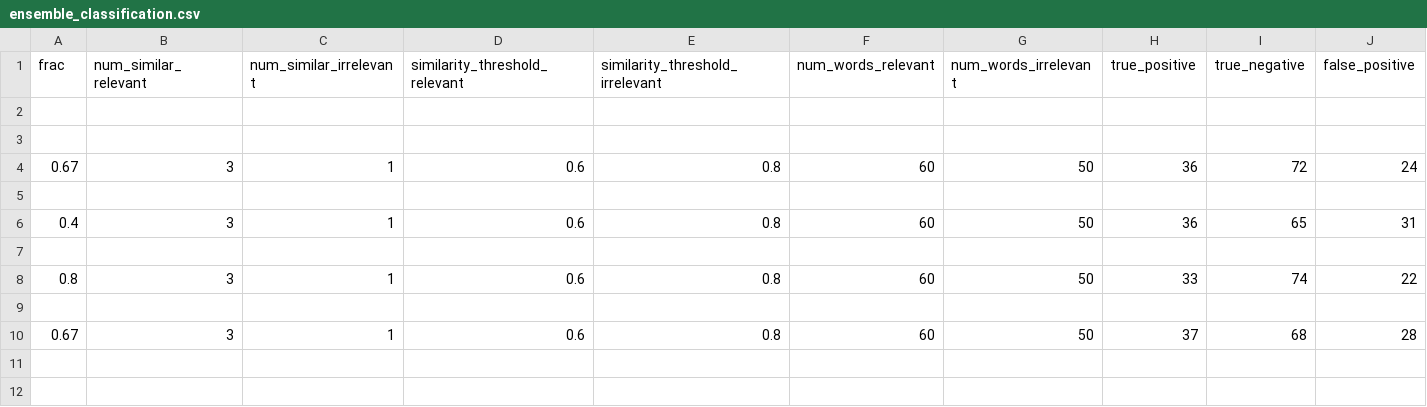
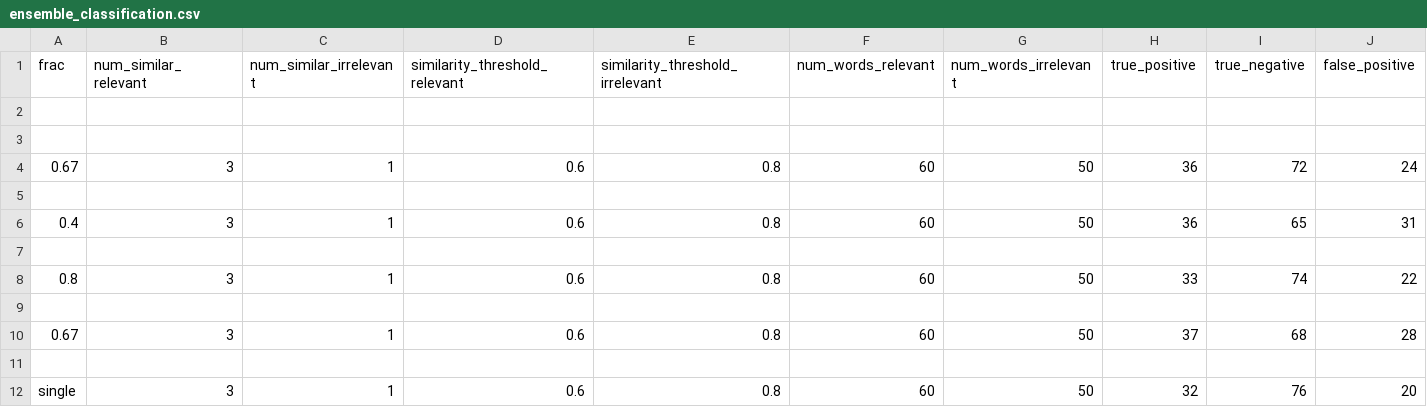
Before and after one commit to NishqR/Document-Similarity, a CSV file: results/ensemble_classification.csv, drawn as a sheet; only a part is shown; rows hold the shown columns only; the diff names each change by its address in the sheet, - before the commit and + after, or states it on an @@ line.

```diff
--- a/results/ensemble_classification.csv
+++ b/results/ensemble_classification.csv
+row 11: (empty)
+row 12: single | 3 | 1 | 0.6 | 0.8 | 60 | 50 | 32 | 76 | 20
```
Also changed, not shown: irrelevant_test.csv, relevant_test.csv, 8 other files.
